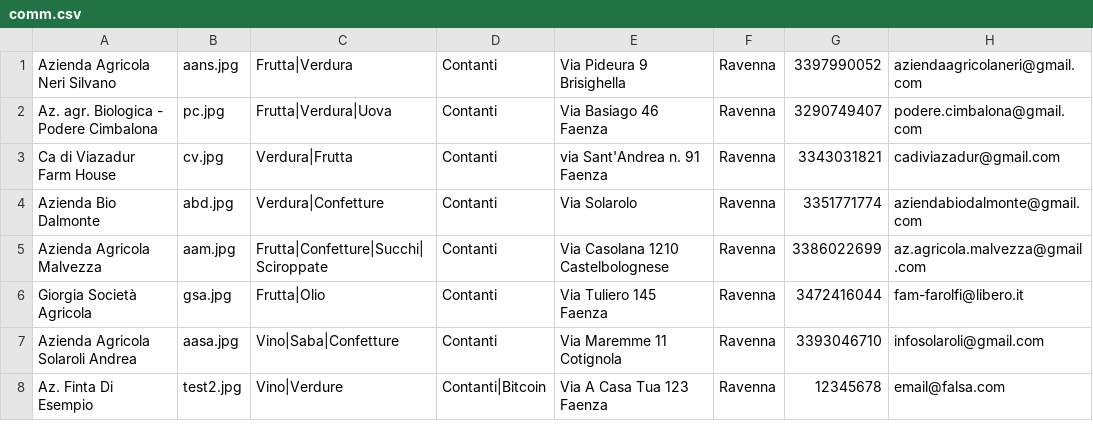
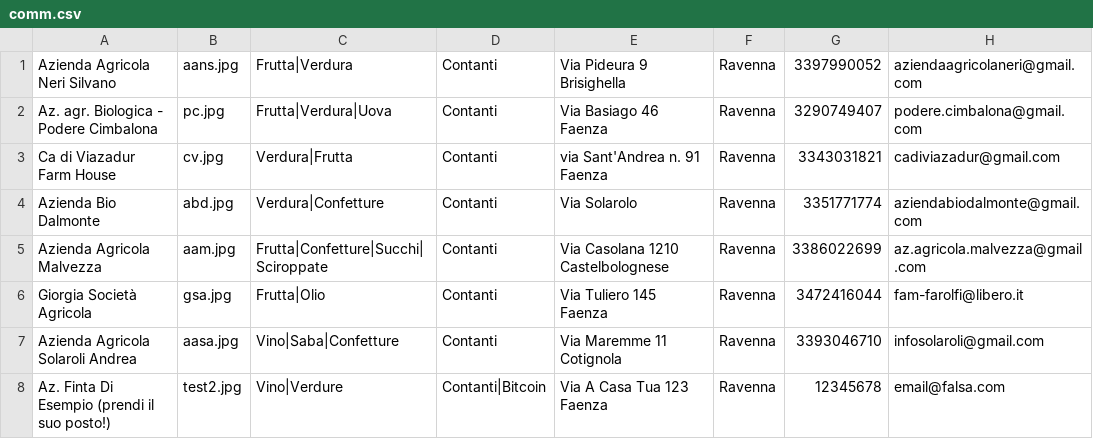
Before and after one commit to Rebus88/agromagna, a CSV file: comm.csv, drawn as a sheet; only a part is shown; the diff names each change by its address in the sheet, - before the commit and + after, or states it on an @@ line.

Commit message:
Update comm.csv

```diff
--- a/comm.csv
+++ b/comm.csv
-A8: Az. Finta Di Esempio
+A8: Az. Finta Di Esempio (prendi il suo posto!)
```
